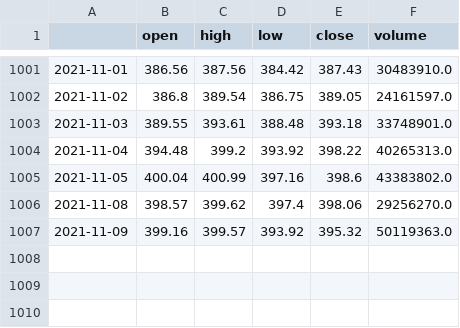
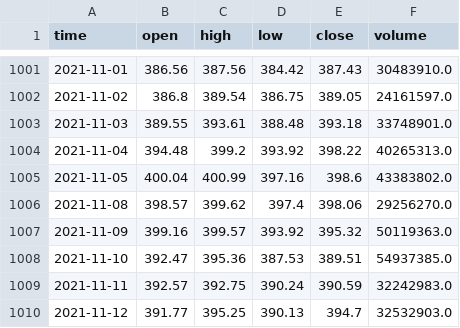
Before and after one commit to webclinic017/drift, a CSV file: data/QQQ.csv, drawn as a sheet; only a part is shown, gaps mark what is left out; the diff names each change by its address in the sheet, - before the commit and + after, or states it on an @@ line.

```diff
--- a/data/QQQ.csv
+++ b/data/QQQ.csv
-A1: (empty)
+A1: time
+row 1008: 2021-11-10 | 392.47 | 395.36 | 387.53 | 389.51 | 54937385.0
+row 1009: 2021-11-11 | 392.57 | 392.75 | 390.24 | 390.59 | 32242983.0
+row 1010: 2021-11-12 | 391.77 | 395.25 | 390.13 | 394.7 | 32532903.0
```
Also changed, not shown: data/GLD.csv, data/IEF.csv, 19 other files.
